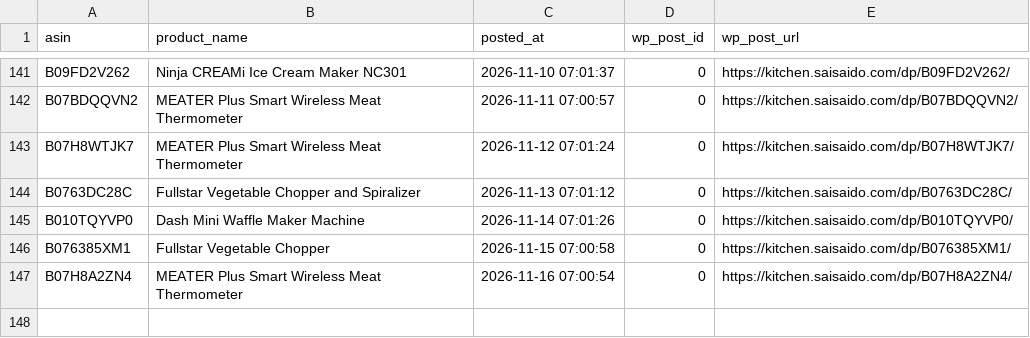
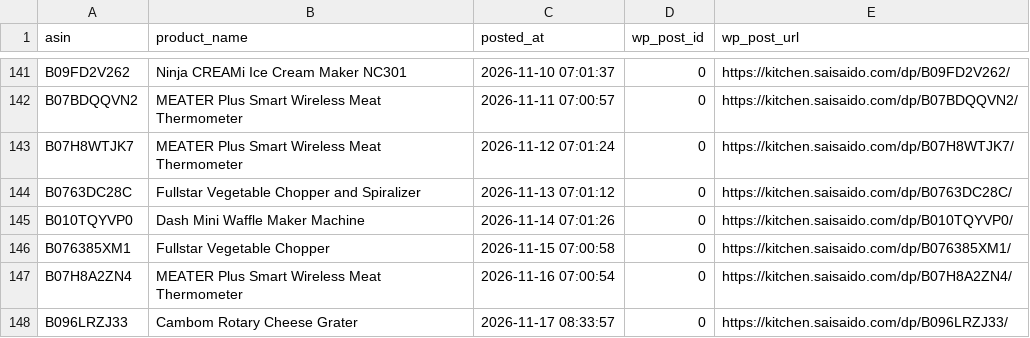
Before and after one commit to Fukunga/Pinterest-kitchen-feed, a CSV file: data/posting_history.csv, drawn as a sheet; only a part is shown, gaps mark what is left out; the diff names each change by its address in the sheet, - before the commit and + after, or states it on an @@ line.

Commit message:
Automated post: Cambom Rotary Cheese Grater (ASIN: B096LRZJ33)

```diff
--- a/data/posting_history.csv
+++ b/data/posting_history.csv
+row 148: B096LRZJ33 | Cambom Rotary Cheese Grater | 2026-11-17 08:33:57 | 0 | https://kitchen.saisaido.com/dp/B096LRZJ33/
```
Also changed, not shown: 3 other files.
